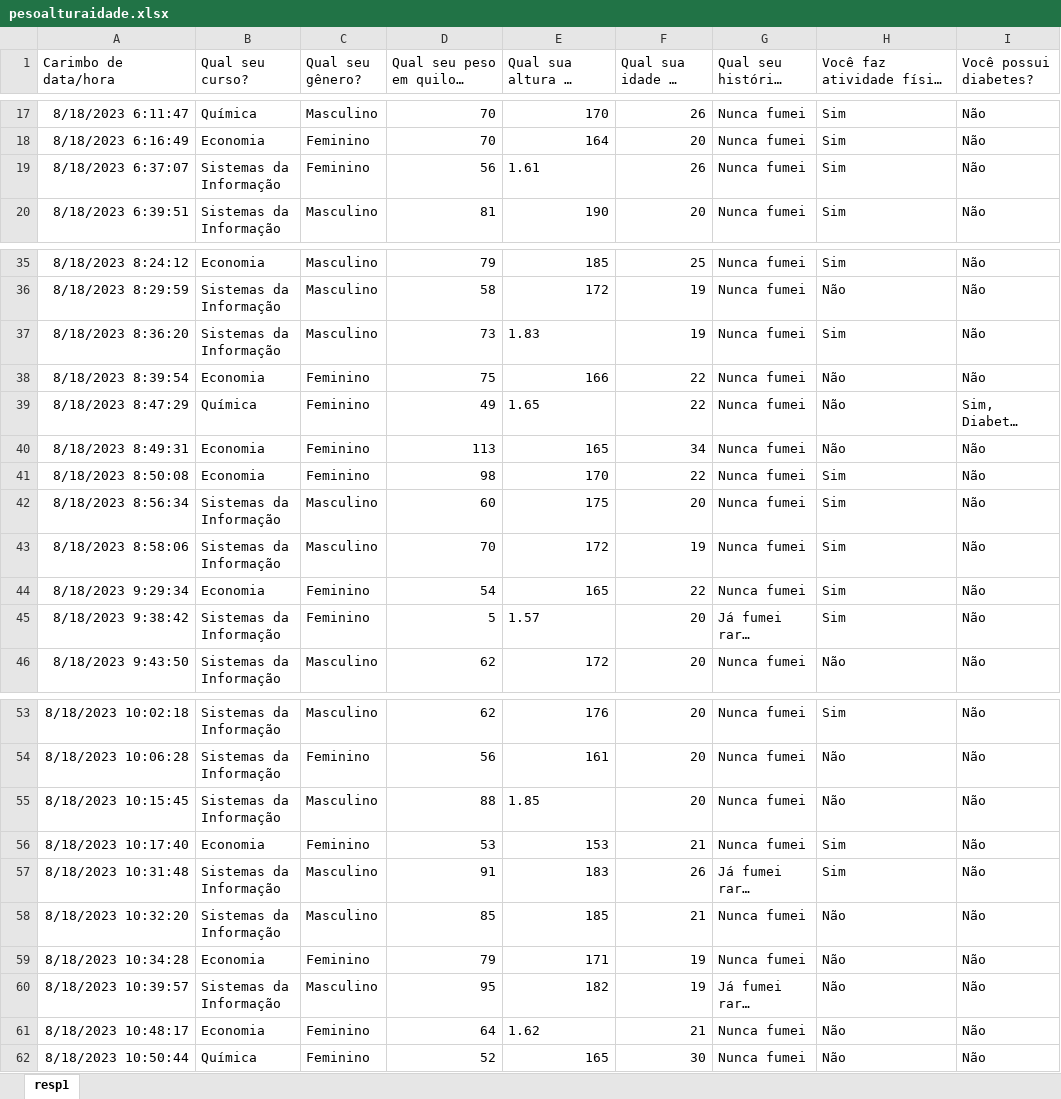
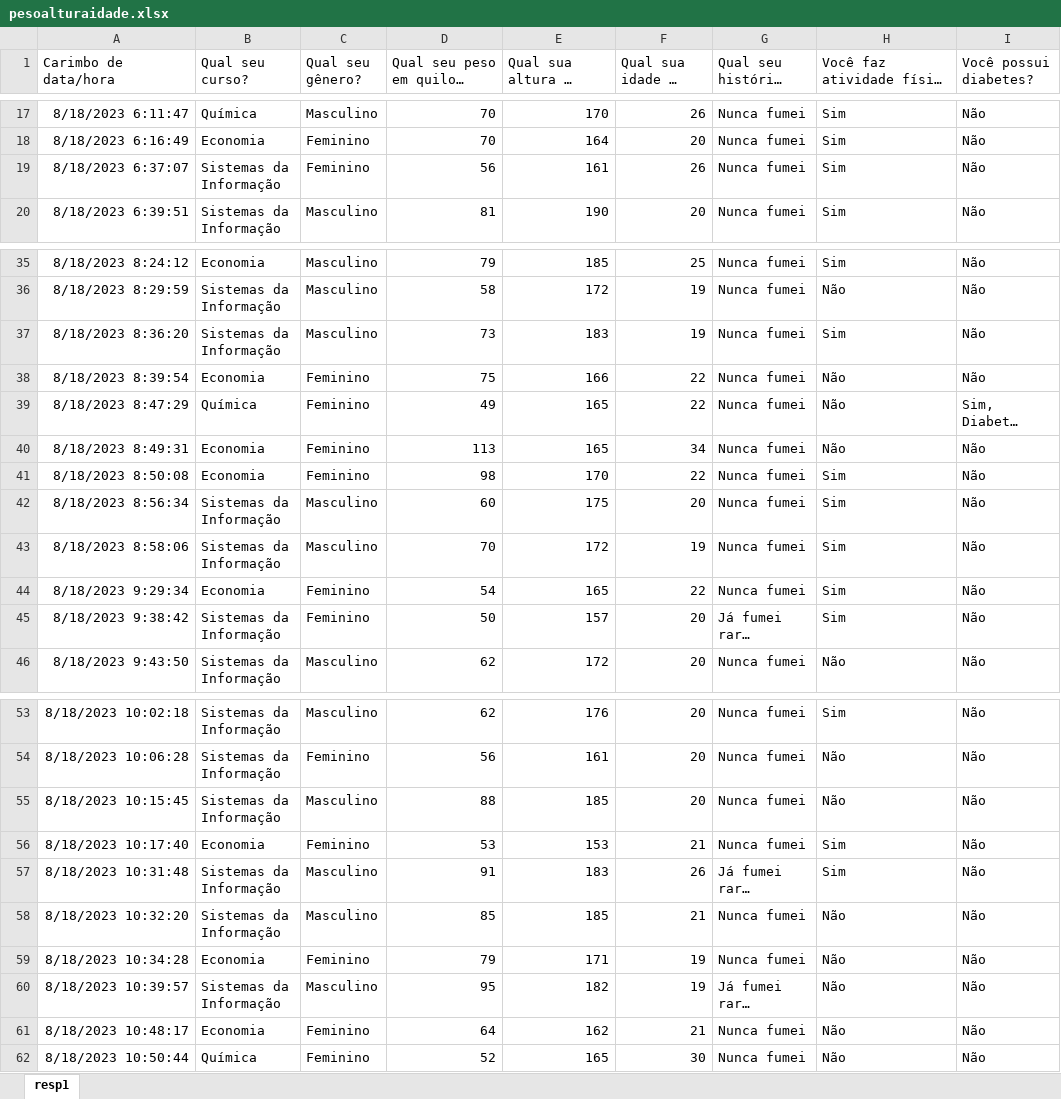
Before and after one commit to FilipeLima/Intro-Pandas, an Excel workbook: pesoalturaidade.xlsx, sheet resp1, drawn as a sheet; only a part is shown, gaps mark what is left out; long unchanged cells end in …; values as stored, in another font and other column widths than the file's, no borders; charts and pictures not drawn; the diff covers the shown part only; the diff names each change by its address in the sheet, - before the commit and + after, or states it on an @@ line.

Commit message:
Última Atualização do formulário

```diff
--- a/pesoalturaidade.xlsx (sheet resp1)
+++ b/pesoalturaidade.xlsx (sheet resp1)
-E19 (Qual sua altura em centímetros?): 1.61
+E19 (Qual sua altura em centímetros?): 161
-E37 (Qual sua altura em centímetros?): 1.83
+E37 (Qual sua altura em centímetros?): 183
-E39 (Qual sua altura em centímetros?): 1.65
+E39 (Qual sua altura em centímetros?): 165
-D45: 5
+D45: 50
-E45 (Qual sua altura em centímetros?): 1.57
+E45 (Qual sua altura em centímetros?): 157
-E55 (Qual sua altura em centímetros?): 1.85
+E55 (Qual sua altura em centímetros?): 185
-E61 (Qual sua altura em centímetros?): 1.62
+E61 (Qual sua altura em centímetros?): 162
```
Also changed, not shown: 3 added rows and 9 edited cells elsewhere in this sheet, charts or pictures.
